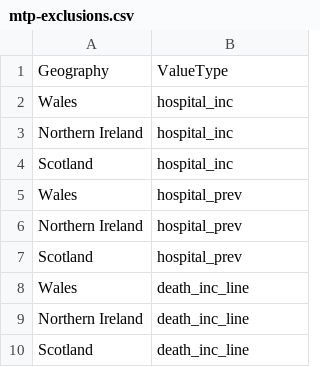
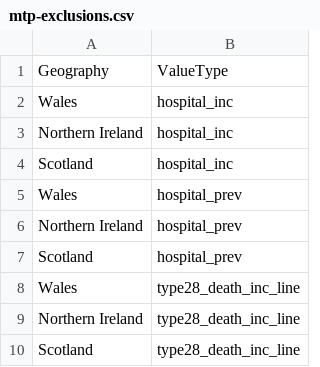
Before and after one commit to epiforecasts/covid-uk-upload, a CSV file: data/mtp-exclusions.csv, drawn as a sheet.

Commit message:
update death column

```diff
--- a/data/mtp-exclusions.csv
+++ b/data/mtp-exclusions.csv
@@ -7,4 +7,4 @@ Northern Ireland,hospital_prev
 Scotland,hospital_prev
-Wales,death_inc_line
-Northern Ireland,death_inc_line
-Scotland,death_inc_line
+Wales,type28_death_inc_line
+Northern Ireland,type28_death_inc_line
+Scotland,type28_death_inc_line
```
